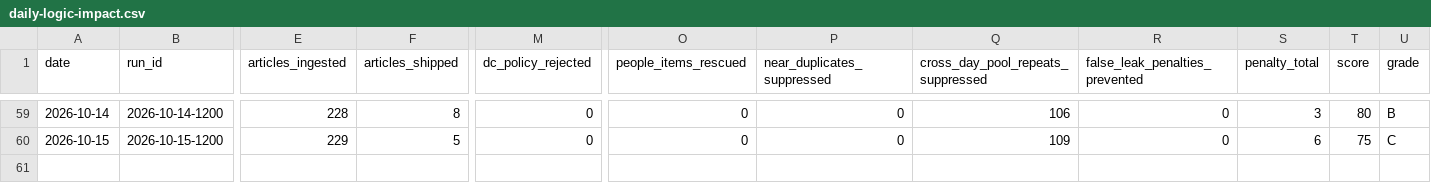
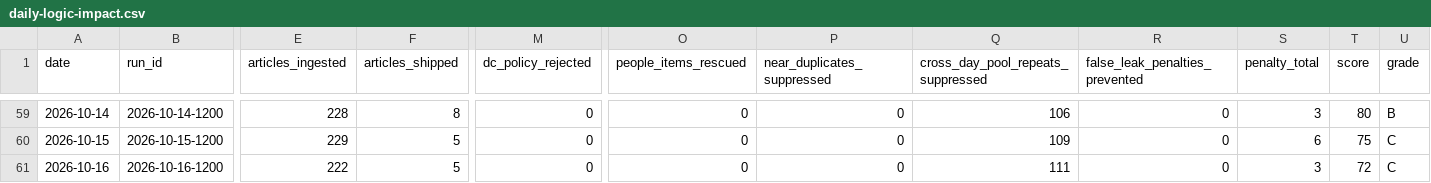
Before and after one commit to woodmont-industrial/Woodmont-Industrial-News-Briefing, a CSV file: docs/daily-logic-impact.csv, drawn as a sheet; only a part is shown, gaps mark what is left out; rows hold the shown columns only; the diff names each change by its address in the sheet, - before the commit and + after, or states it on an @@ line.

```diff
--- a/docs/daily-logic-impact.csv
+++ b/docs/daily-logic-impact.csv
+row 61: 2026-10-16 | 2026-10-16-1200 | 222 | 5 | 0 | 0 | 0 | 111 | 0 | 3 | 72 | C
```
Also changed, not shown: docs/quality-scores.csv, 9 other files.
